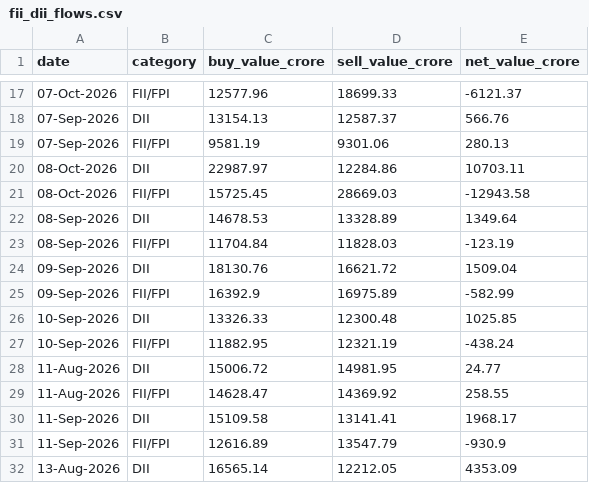
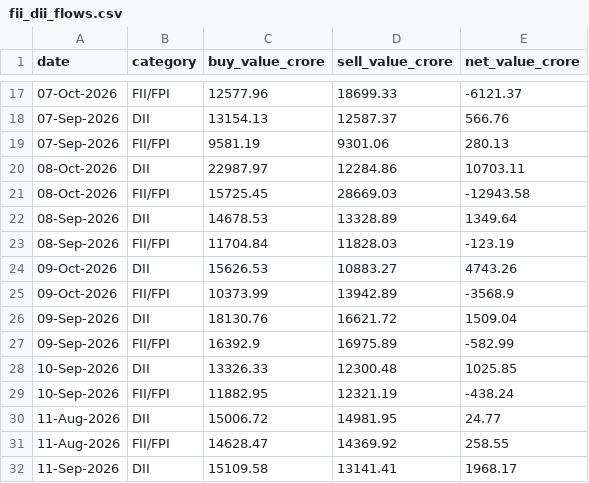
Before and after one commit to NitinSivach/nifty-rotation, a CSV file: data/fii_dii_flows.csv, drawn as a sheet; only a part is shown, gaps mark what is left out; the shorter side is filled out with more unchanged rows; the diff names each change by its address in the sheet, - before the commit and + after, or states it on an @@ line.

```diff
--- a/data/fii_dii_flows.csv
+++ b/data/fii_dii_flows.csv
+row 24: 09-Oct-2026 | DII | 15626.53 | 10883.27 | 4743.26
+row 25: 09-Oct-2026 | FII/FPI | 10373.99 | 13942.89 | -3568.9
```
